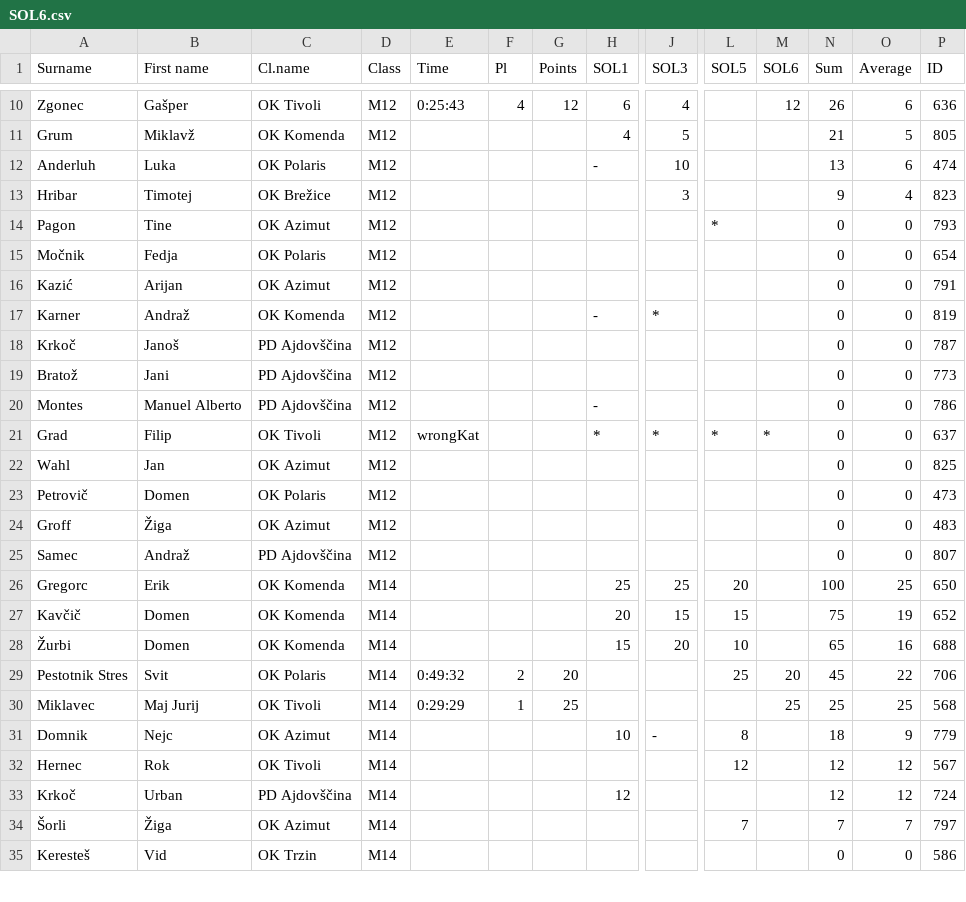
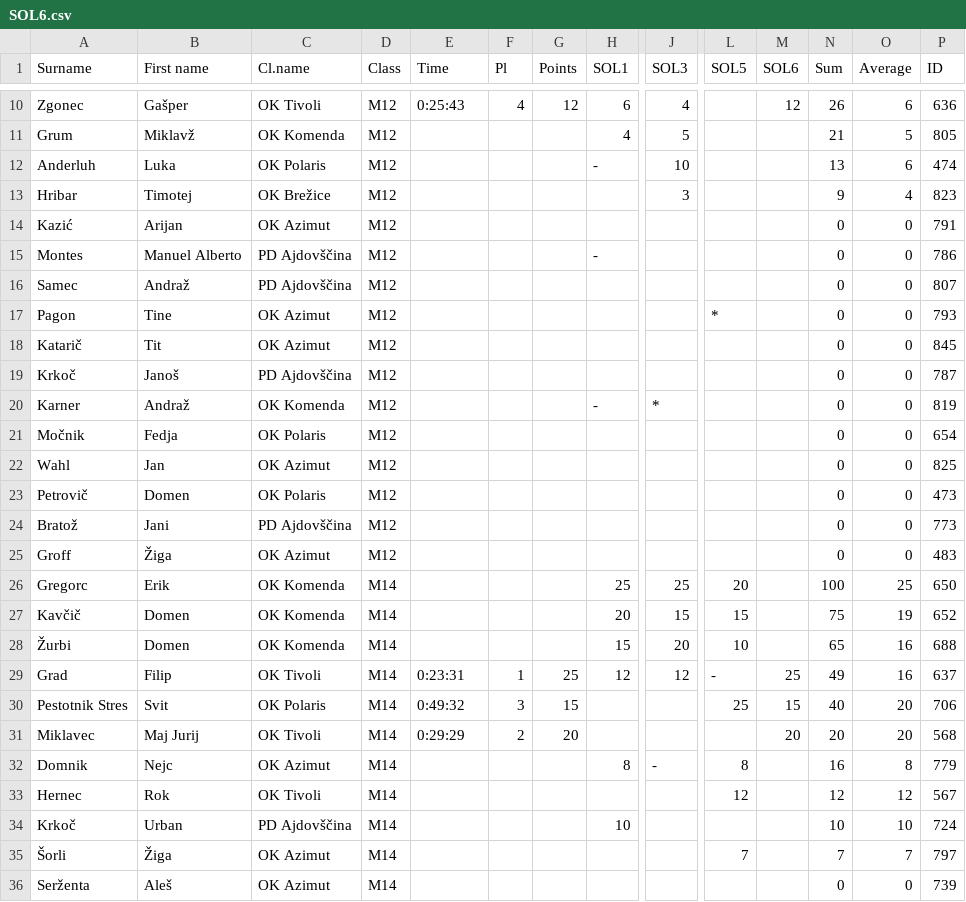
Before and after one commit to OZS-IT/SOL, a CSV file: Stanja racunana/SOL6.csv, drawn as a sheet; only a part is shown, gaps mark what is left out; the shorter side is filled out with more unchanged rows; removed rows and columns are numbered as before the commit, all else as after; rows hold the shown columns only; the diff covers the shown part only; the diff names each change by its address in the sheet, - before the commit and + after, or states it on an @@ line.

```diff
--- a/Stanja racunana/SOL6.csv
+++ b/Stanja racunana/SOL6.csv
@@ row 16 moved to row 14: Kazić @@
@@ row 20 moved to row 15: Montes @@
@@ row 25 moved to row 16: Samec @@
+row 18: Katarič | Tit | OK Azimut | M12 |  |  |  |  |  |  |  | 0 | 0 | 845
@@ row 18 moved to row 19: Krkoč @@
@@ row 17 moved to row 20: Karner @@
-row 21: Grad | Filip | OK Tivoli | M12 | wrongKat |  |  | * | * | * | * | 0 | 0 | 637
@@ row 19 moved to row 24: Bratož @@
+row 29: Grad | Filip | OK Tivoli | M14 | 0:23:31 | 1 | 25 | 12 | 12 | - | 25 | 49 | 16 | 637
-F30 (Pl): 2
+F30 (Pl): 3
-G30 (Points): 20
+G30 (Points): 15
-M30 (SOL6): 20
+M30 (SOL6): 15
-N30 (Sum): 45
+N30 (Sum): 40
-O30 (Average): 22
+O30 (Average): 20
-F31 (Pl): 1
+F31 (Pl): 2
-G31 (Points): 25
+G31 (Points): 20
-M31 (SOL6): 25
+M31 (SOL6): 20
-N31 (Sum): 25
+N31 (Sum): 20
-O31 (Average): 25
+O31 (Average): 20
-H32 (SOL1): 10
+H32 (SOL1): 8
-N32 (Sum): 18
+N32 (Sum): 16
-O32 (Average): 9
+O32 (Average): 8
-H34 (SOL1): 12
+H34 (SOL1): 10
-N34 (Sum): 12
+N34 (Sum): 10
-O34 (Average): 12
+O34 (Average): 10
@@ row 41 moved to row 36: Serženta @@
```
Also changed, not shown: 5 added rows, 1 removed row, 67 moved rows and 17 edited cells elsewhere in this file, Registracije/registracije7.csv, Resna stanja/SOL4.csv, 21 other files.
